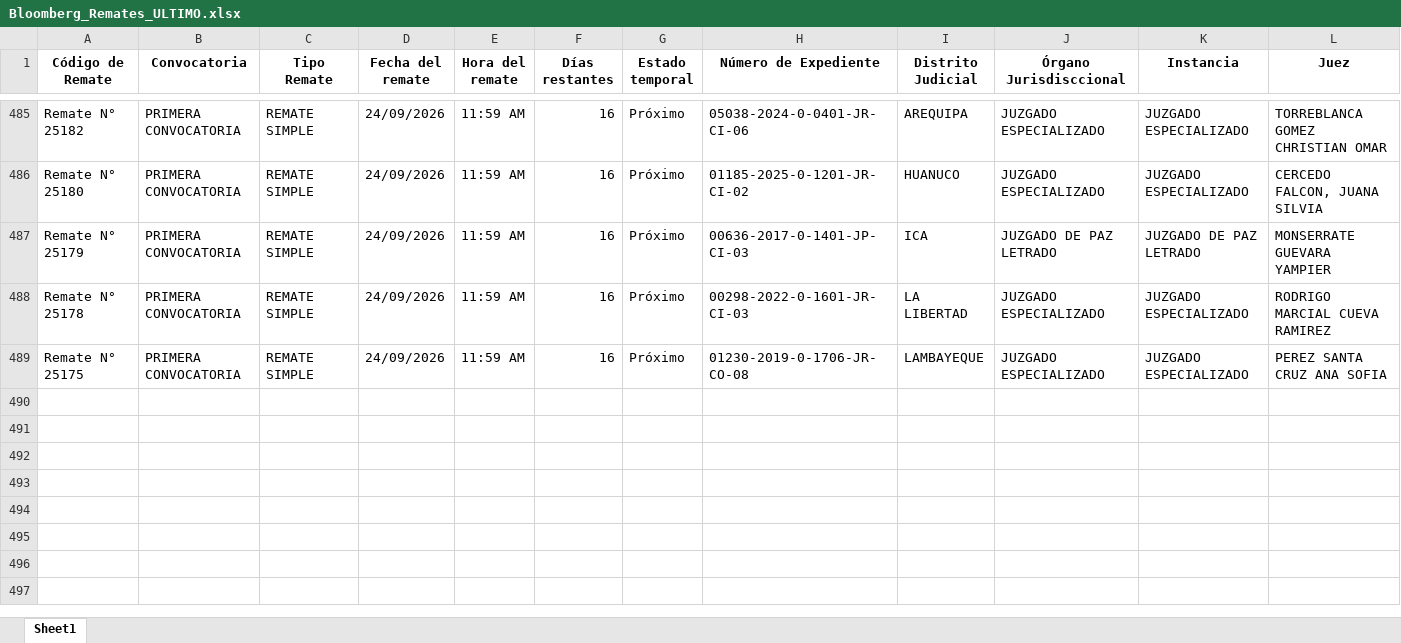
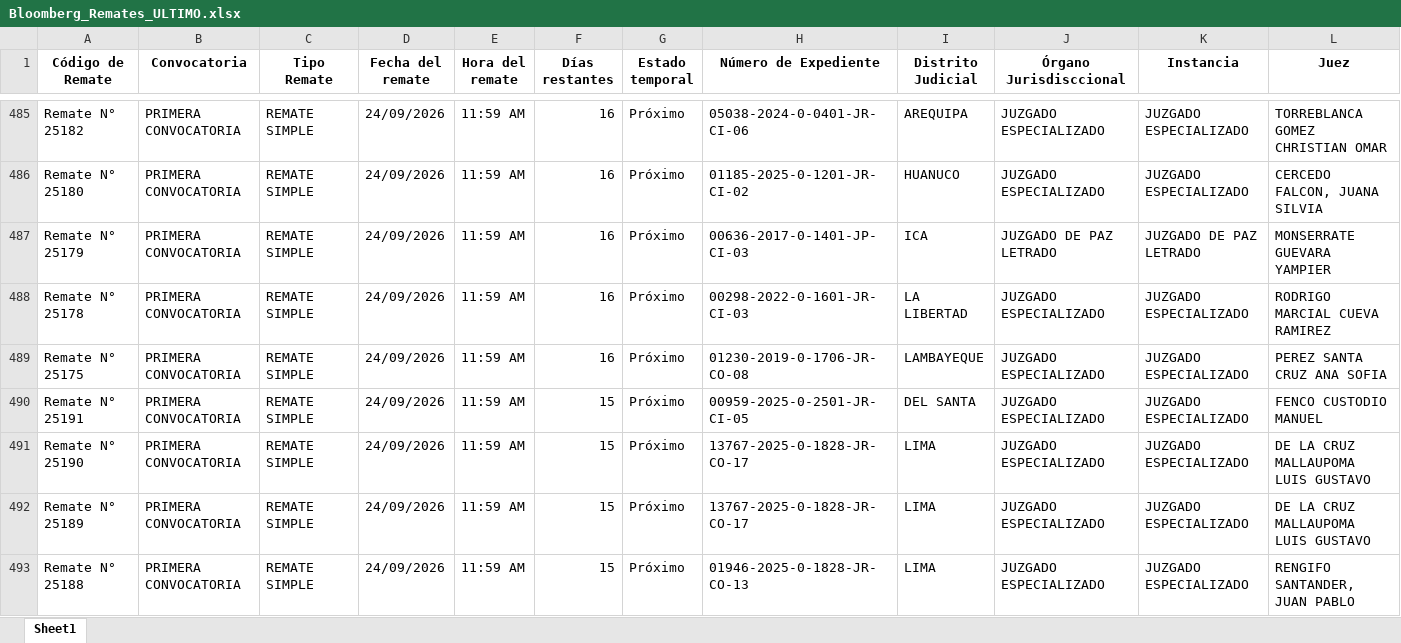
Before and after one commit to vitaliaventures/remaju-bloomberg, an Excel workbook: Bloomberg_Remates_ULTIMO.xlsx, sheet Sheet1, drawn as a sheet; only a part is shown, gaps mark what is left out; values as stored, in another font and other column widths than the file's, no borders; rows hold the shown columns only; the diff covers the shown part only; the diff names each change by its address in the sheet, - before the commit and + after, or states it on an @@ line.

```diff
--- a/Bloomberg_Remates_ULTIMO.xlsx (sheet Sheet1)
+++ b/Bloomberg_Remates_ULTIMO.xlsx (sheet Sheet1)
+row 490: Remate N° 25191 | PRIMERA CONVOCATORIA | REMATE SIMPLE | 24/09/2026 | 11:59 AM | 15 | Próximo | 00959-2025-0-2501-JR-CI-05 | DEL SANTA | JUZGADO ESPECIALIZADO | JUZGADO ESPECIALIZADO | FENCO CUSTODIO MANUEL
+row 491: Remate N° 25190 | PRIMERA CONVOCATORIA | REMATE SIMPLE | 24/09/2026 | 11:59 AM | 15 | Próximo | 13767-2025-0-1828-JR-CO-17 | LIMA | JUZGADO ESPECIALIZADO | JUZGADO ESPECIALIZADO | DE LA CRUZ MALLAUPOMA LUIS GUSTAVO
+row 492: Remate N° 25189 | PRIMERA CONVOCATORIA | REMATE SIMPLE | 24/09/2026 | 11:59 AM | 15 | Próximo | 13767-2025-0-1828-JR-CO-17 | LIMA | JUZGADO ESPECIALIZADO | JUZGADO ESPECIALIZADO | DE LA CRUZ MALLAUPOMA LUIS GUSTAVO
+row 493: Remate N° 25188 | PRIMERA CONVOCATORIA | REMATE SIMPLE | 24/09/2026 | 11:59 AM | 15 | Próximo | 01946-2025-0-1828-JR-CO-13 | LIMA | JUZGADO ESPECIALIZADO | JUZGADO ESPECIALIZADO | RENGIFO SANTANDER, JUAN PABLO
```
Also changed, not shown: 3 added rows and 5 edited cells elsewhere in this sheet, 1 other file.
